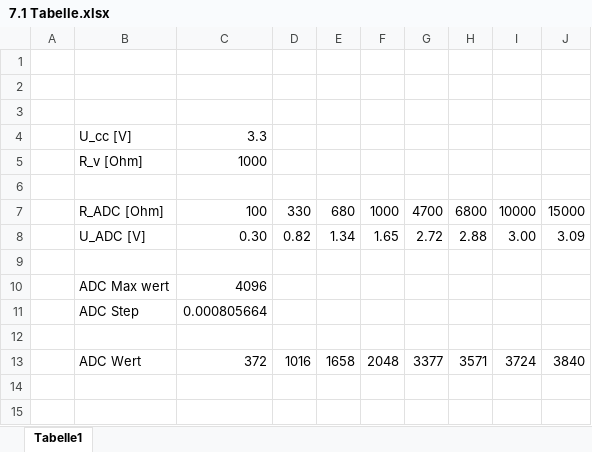
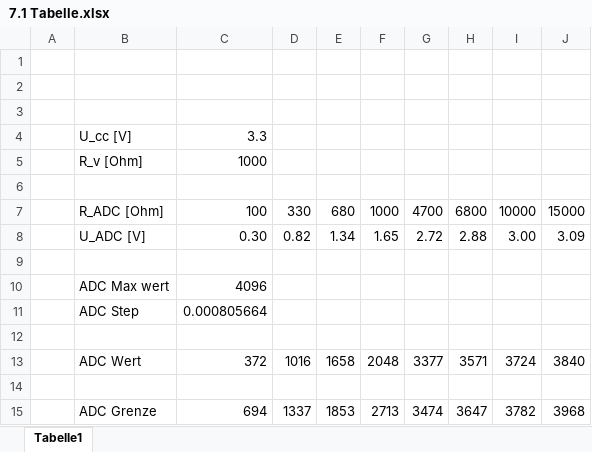
Before and after one commit to Maxcode28/ETIT_WS4, an Excel workbook: 7.1 Tabelle.xlsx, sheet Tabelle1, drawn as a sheet; values as stored, in another font and other column widths than the file's, no borders; charts and pictures not drawn; the diff names each change by its address in the sheet, - before the commit and + after, or states it on an @@ line.

Commit message:
Add files via upload

```diff
--- a/7.1 Tabelle.xlsx (sheet Tabelle1)
+++ b/7.1 Tabelle.xlsx (sheet Tabelle1)
+row 14: (empty)
+row 15:  | ADC Grenze | 694 | 1337 | 1853 | 2713 | 3474 | 3647 | 3782 | 3968
```
